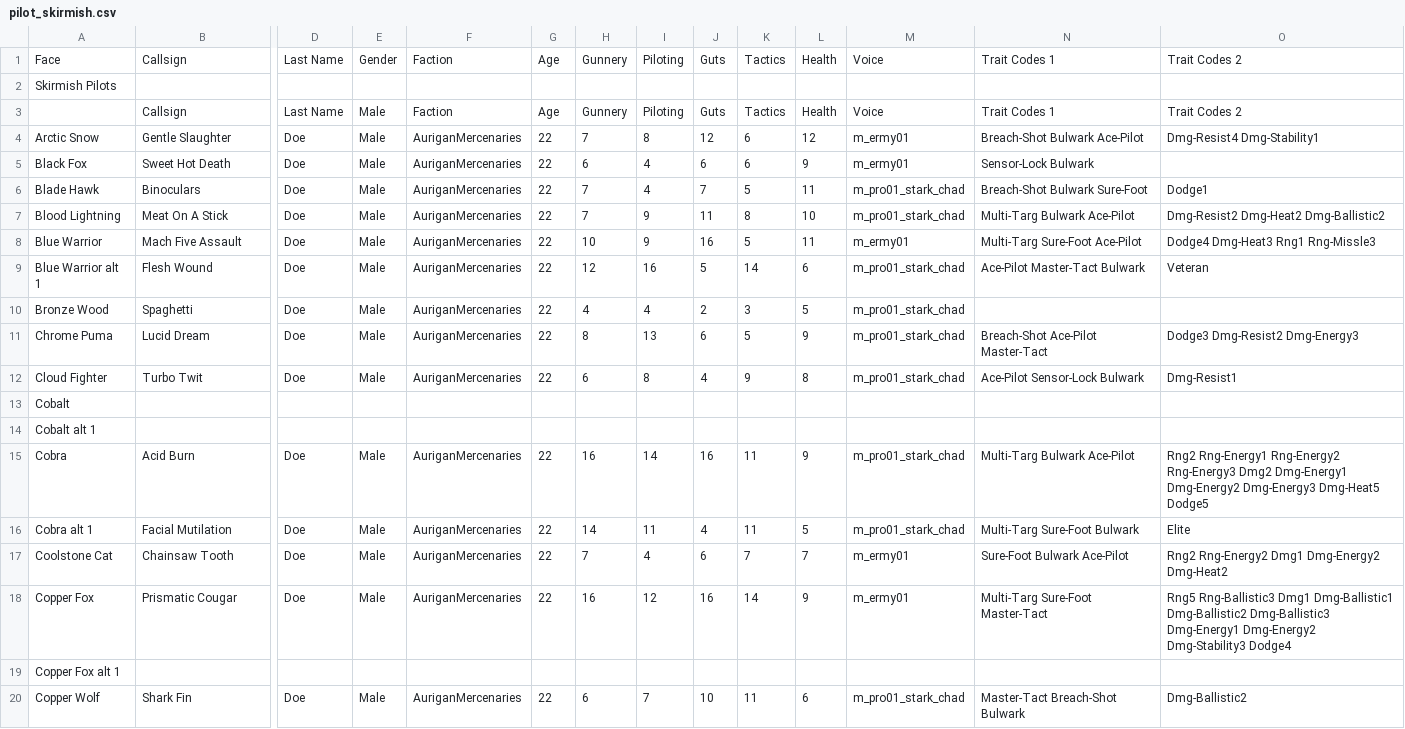
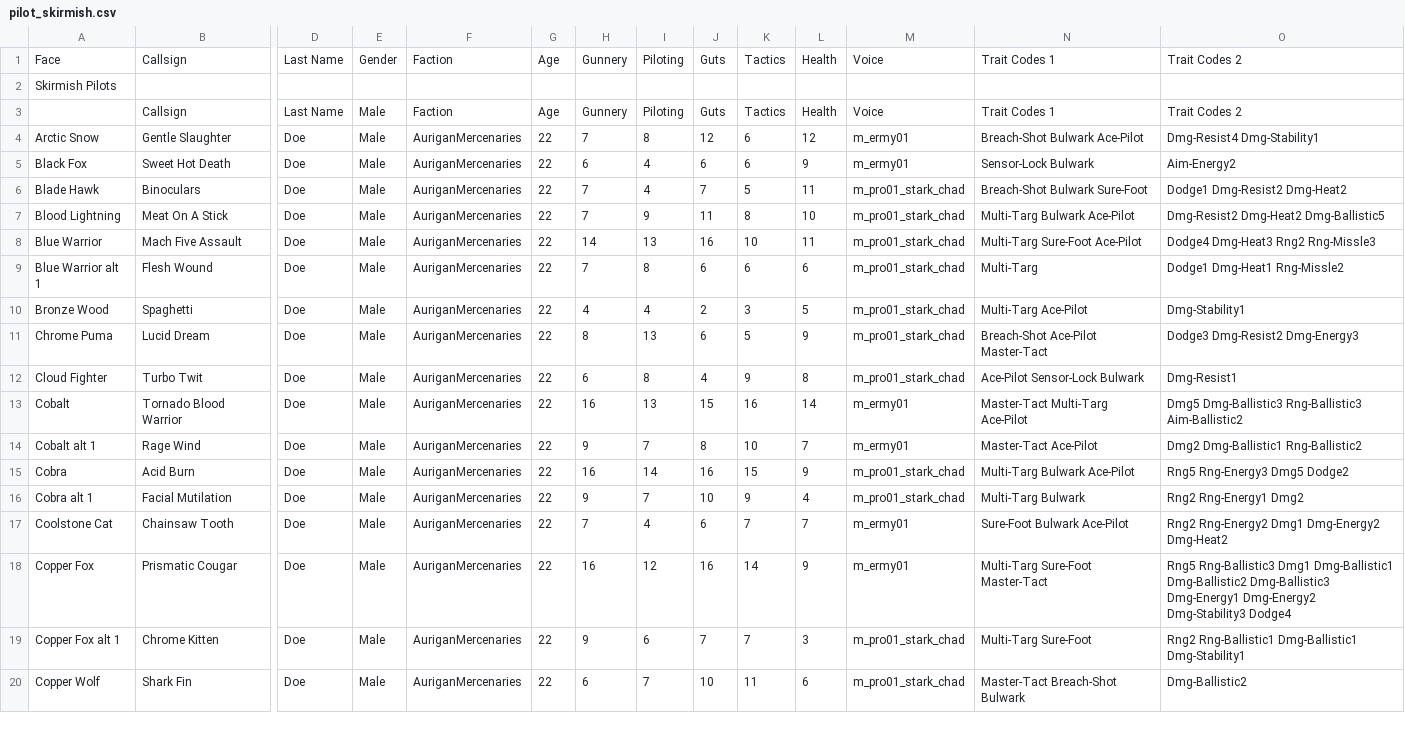
Before and after one commit to TigersEyeJadeSwiftwing/Westonmach-Spinfang, a CSV file: stats/pilot_skirmish.csv, drawn as a sheet; only a part is shown, gaps mark what is left out; removed rows and columns are numbered as before the commit, all else as after; rows hold the shown columns only; the diff covers the shown part only; the diff names each change by its address in the sheet, - before the commit and + after, or states it on an @@ line.

Commit message:
pilot updates

```diff
--- a/stats/pilot_skirmish.csv
+++ b/stats/pilot_skirmish.csv
-O5: (empty)
+O5: Aim-Energy2
-O6: Dodge1
+O6: Dodge1 Dmg-Resist2 Dmg-Heat2
-O7: Dmg-Resist2 Dmg-Heat2 Dmg-Ballistic2
+O7: Dmg-Resist2 Dmg-Heat2 Dmg-Ballistic5
-H8: 10
+H8: 14
-I8: 9
+I8: 13
-K8: 5
+K8: 10
-M8: m_ermy01
+M8: m_pro01_stark_chad
-O8: Dodge4 Dmg-Heat3 Rng1 Rng-Missle3
+O8: Dodge4 Dmg-Heat3 Rng2 Rng-Missle3
-H9: 12
+H9: 7
-I9: 16
+I9: 8
-J9: 5
+J9: 6
-K9: 14
+K9: 6
-N9: Ace-Pilot Master-Tact Bulwark
+N9: Multi-Targ
-O9: Veteran
+O9: Dodge1 Dmg-Heat1 Rng-Missle2
-N10: (empty)
+N10: Multi-Targ Ace-Pilot
-O10: (empty)
+O10: Dmg-Stability1
-row 13: Cobalt
-row 14: Cobalt alt 1
+row 13: Cobalt | Tornado Blood Warrior | Doe | Male | AuriganMercenaries | 22 | 16 | 13 | 15 | 16 | 14 | m_ermy01 | Master-Tact Multi-Targ Ace-Pilot | Dmg5 Dmg-Ballistic3 Rng-Ballistic3 Aim-Ballistic2
+row 14: Cobalt alt 1 | Rage Wind | Doe | Male | AuriganMercenaries | 22 | 9 | 7 | 8 | 10 | 7 | m_ermy01 | Master-Tact Ace-Pilot | Dmg2 Dmg-Ballistic1 Rng-Ballistic2
-K15: 11
+K15: 15
-O15: Rng2 Rng-Energy1 Rng-Energy2 Rng-Energy3 Dmg2 Dmg-Energy1 Dmg-Energy2 Dmg-Energy3 Dmg-Heat5 Dodge5
+O15: Rng5 Rng-Energy3 Dmg5 Dodge2
-H16: 14
+H16: 9
-I16: 11
+I16: 7
-J16: 4
+J16: 10
-K16: 11
+K16: 9
-L16: 5
+L16: 4
-N16: Multi-Targ Sure-Foot Bulwark
+N16: Multi-Targ Bulwark
-O16: Elite
+O16: Rng2 Rng-Energy1 Dmg2
-row 19: Copper Fox alt 1
+row 19: Copper Fox alt 1 | Chrome Kitten | Doe | Male | AuriganMercenaries | 22 | 9 | 6 | 7 | 7 | 3 | m_pro01_stark_chad | Multi-Targ Sure-Foot | Rng2 Rng-Ballistic1 Dmg-Ballistic1 Dmg-Stability1
```
Also changed, not shown: 4 added rows, 2 removed rows and 23 edited cells elsewhere in this file, 21 other files.
